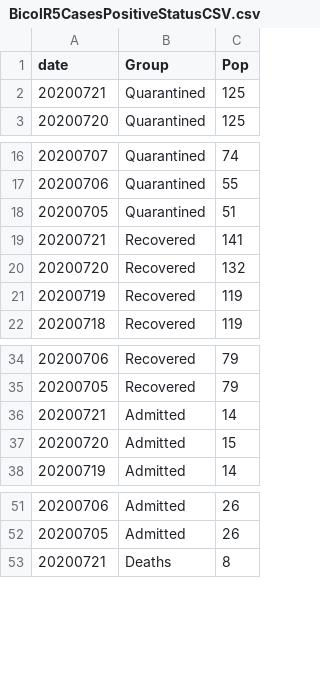
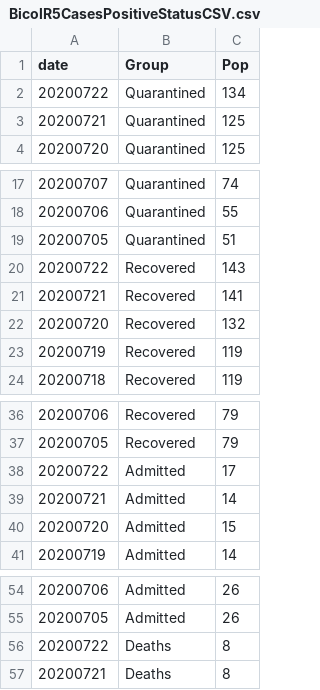
Before and after one commit to jmbangate/jmbangate.github.io, a CSV file: covid/BicolR5CasesPositiveStatusCSV.csv, drawn as a sheet; only a part is shown, gaps mark what is left out; the diff names each change by its address in the sheet, - before the commit and + after, or states it on an @@ line.

```diff
--- a/covid/BicolR5CasesPositiveStatusCSV.csv
+++ b/covid/BicolR5CasesPositiveStatusCSV.csv
+row 2: 20200722 | Quarantined | 134
+row 20: 20200722 | Recovered | 143
+row 38: 20200722 | Admitted | 17
+row 56: 20200722 | Deaths | 8
```
Also changed, not shown: covid/BicolR5BedMechVentCapacityCSV.csv, covid/BicolR5CasesPositiveStatusNewCSV.csv.
